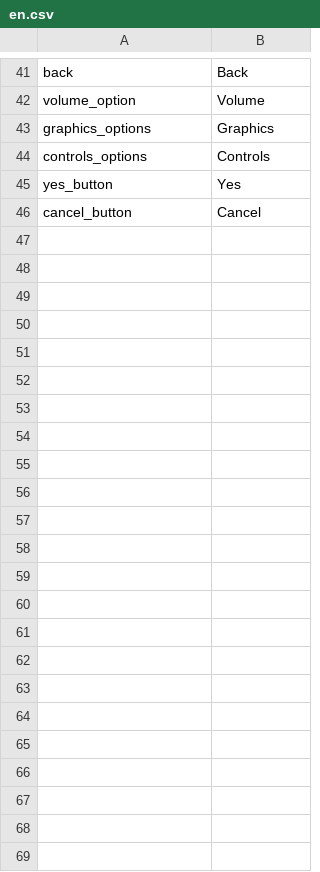
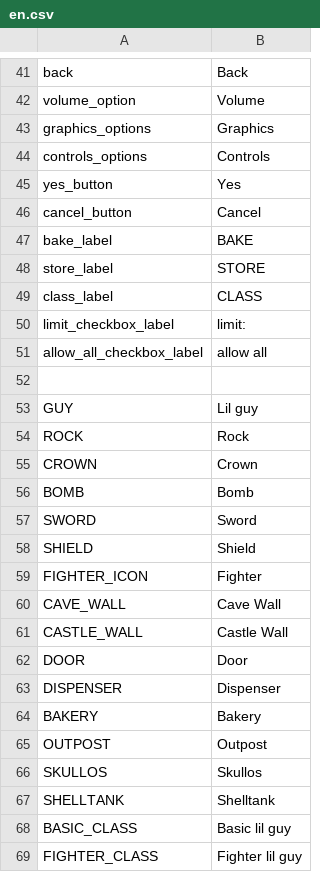
Before and after one commit to radnyx-games/lilguys-mods, a CSV file: base/locales/en.csv, drawn as a sheet; only a part is shown, gaps mark what is left out; the diff covers the shown part only; the diff names each change by its address in the sheet, - before the commit and + after, or states it on an @@ line.

```diff
--- a/base/locales/en.csv
+++ b/base/locales/en.csv
+row 47: bake_label | BAKE
+row 48: store_label | STORE
+row 49: class_label | CLASS
+row 50: limit_checkbox_label | limit:
+row 51: allow_all_checkbox_label | allow all
+row 52: (empty)
+row 53: GUY | Lil guy
+row 54: ROCK | Rock
+row 55: CROWN | Crown
+row 56: BOMB | Bomb
+row 57: SWORD | Sword
+row 58: SHIELD | Shield
+row 59: FIGHTER_ICON | Fighter
+row 60: CAVE_WALL | Cave Wall
+row 61: CASTLE_WALL | Castle Wall
+row 62: DOOR | Door
+row 63: DISPENSER | Dispenser
+row 64: BAKERY | Bakery
+row 65: OUTPOST | Outpost
+row 66: SKULLOS | Skullos
+row 67: SHELLTANK | Shelltank
+row 68: BASIC_CLASS | Basic lil guy
+row 69: FIGHTER_CLASS | Fighter lil guy
```
Also changed, not shown: 5 added rows and 5 removed rows elsewhere in this file, 10 other files.
